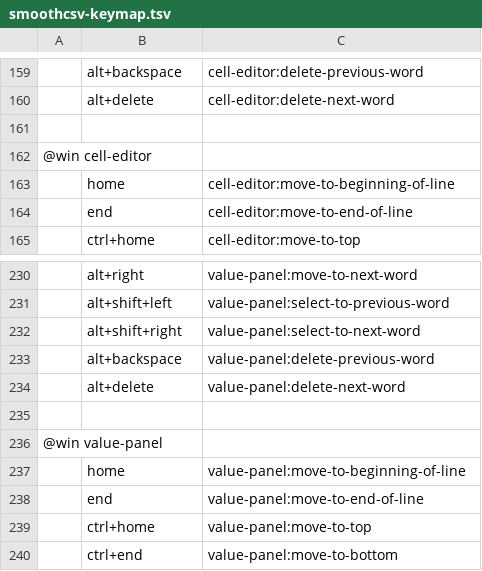
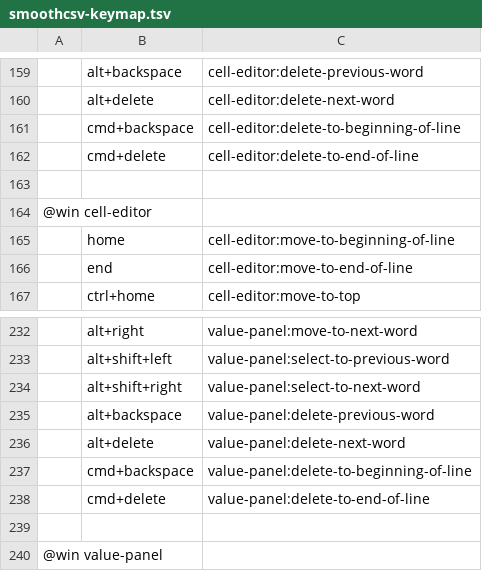
Before and after one commit to kohii/smoothcsv, a TSV file: smoothcsv-app-modules/smoothcsv-core/src/main/resources/smoothcsv-core/smoothcsv-keymap.tsv, drawn as a sheet; only a part is shown, gaps mark what is left out; the shorter side is filled out with more unchanged rows; the diff names each change by its address in the sheet, - before the commit and + after, or states it on an @@ line.

```diff
--- a/smoothcsv-app-modules/smoothcsv-core/src/main/resources/smoothcsv-core/smoothcsv-keymap.tsv
+++ b/smoothcsv-app-modules/smoothcsv-core/src/main/resources/smoothcsv-core/smoothcsv-keymap.tsv
+row 161:  | cmd+backspace | cell-editor:delete-to-beginning-of-line
+row 162:  | cmd+delete | cell-editor:delete-to-end-of-line
+row 237:  | cmd+backspace | value-panel:delete-to-beginning-of-line
+row 238:  | cmd+delete | value-panel:delete-to-end-of-line
```
Also changed, not shown: smoothcsv-app-modules/smoothcsv-core/src/main/resources/smoothcsv-core/smoothcsv-command.tsv, 4 other files.
